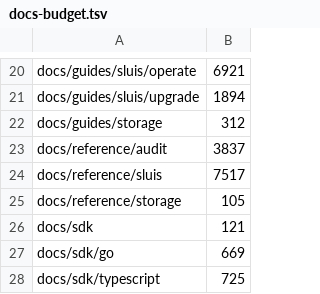
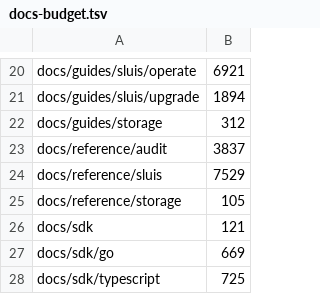
Before and after one commit to truvity/sluis, a TSV file: hack/docs-budget.tsv, drawn as a sheet; only a part is shown, gaps mark what is left out.

```diff
--- a/hack/docs-budget.tsv
+++ b/hack/docs-budget.tsv
@@ -23,3 +23,3 @@ docs/guides/storage	312
 docs/reference/audit	3837
-docs/reference/sluis	7517
+docs/reference/sluis	7529
 docs/reference/storage	105
```
Also changed, not shown: 19 other files.
